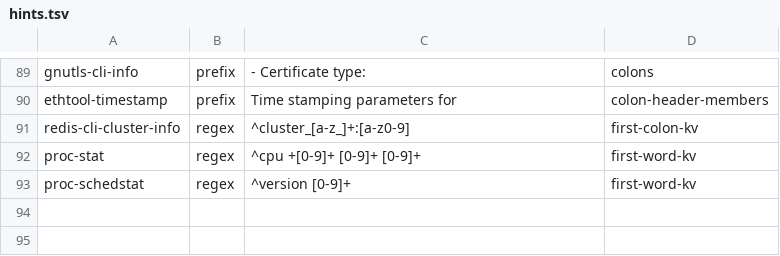
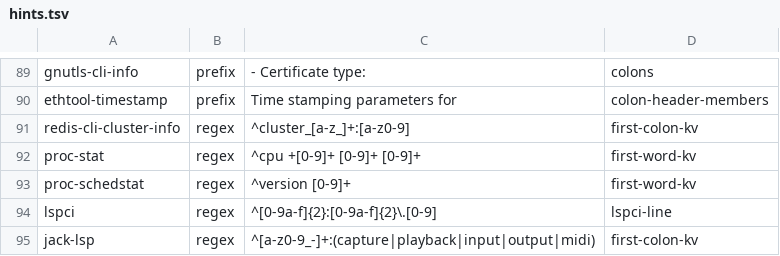
Before and after one commit to MartinGallagher-code/provost, a TSV file: extract/hints.tsv, drawn as a sheet; only a part is shown, gaps mark what is left out; the diff names each change by its address in the sheet, - before the commit and + after, or states it on an @@ line.

```diff
--- a/extract/hints.tsv
+++ b/extract/hints.tsv
+row 94: lspci | regex | ^[0-9a-f]{2}:[0-9a-f]{2}\.[0-9] | lspci-line
+row 95: jack-lsp | regex | ^[a-z0-9_-]+:(capture|playback|input|output|midi) | first-colon-kv
```
Also changed, not shown: 8 other files.
